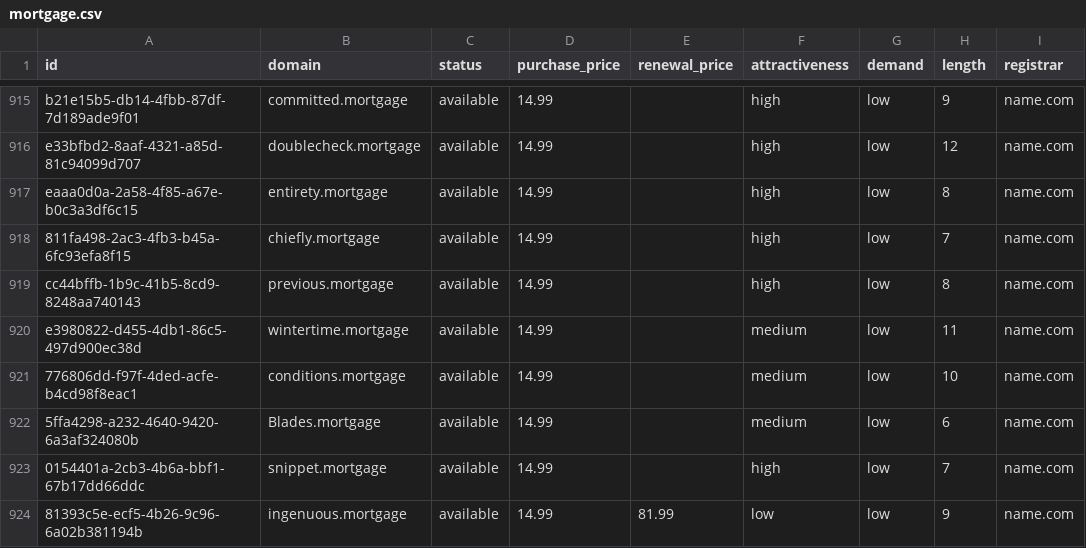
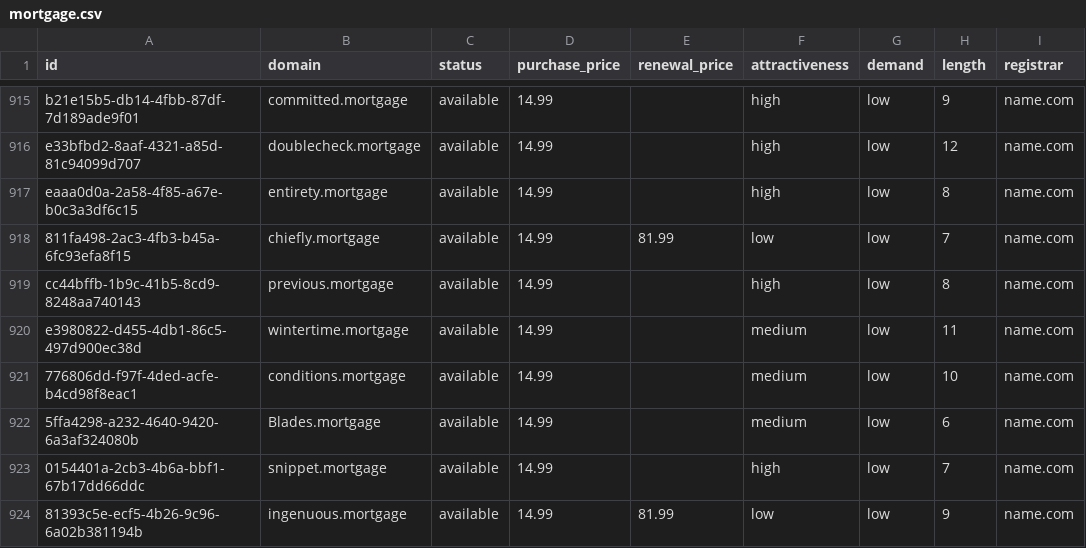
Before and after one commit to UniqueDomains/mortgage-oneword-domains, a CSV file: mortgage.csv, drawn as a sheet; only a part is shown, gaps mark what is left out; the diff names each change by its address in the sheet, - before the commit and + after, or states it on an @@ line.

Commit message:
Domains update

```diff
--- a/mortgage.csv
+++ b/mortgage.csv
-E918 (renewal_price): (empty)
+E918 (renewal_price): 81.99
-F918 (attractiveness): high
+F918 (attractiveness): low
```
Also changed, not shown: 4 other files.
